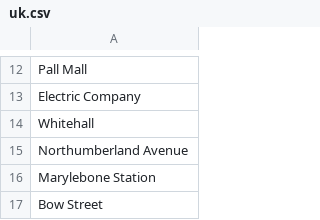
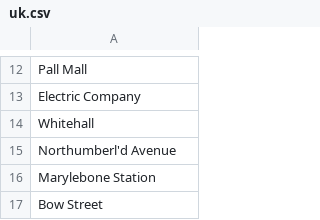
Before and after one commit to SinZ163/Monopolis-Android, a CSV file: common/src/main/assets/tile_names/uk.csv, drawn as a sheet; only a part is shown, gaps mark what is left out.

```diff
--- a/common/src/main/assets/tile_names/uk.csv
+++ b/common/src/main/assets/tile_names/uk.csv
@@ -14,3 +14,3 @@ Electric Company
 Whitehall
-Northumberland Avenue
+Northumberl'd Avenue
 Marylebone Station
```
Also changed, not shown: common/src/main/assets/tile_data.csv, 4 other files.
